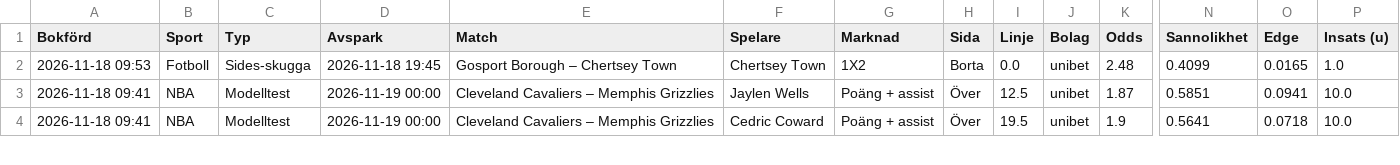
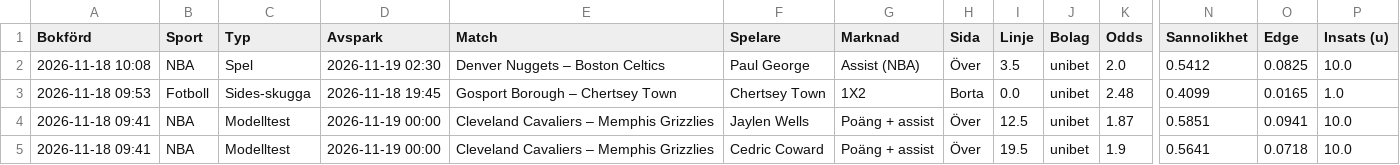
Before and after one commit to FatFockFrank888/propsbot, a CSV file: site/csv/alla_spel.csv, drawn as a sheet; only a part is shown, gaps mark what is left out; rows hold the shown columns only; the diff names each change by its address in the sheet, - before the commit and + after, or states it on an @@ line.

```diff
--- a/site/csv/alla_spel.csv
+++ b/site/csv/alla_spel.csv
+row 2: 2026-11-18 10:08 | NBA | Spel | 2026-11-19 02:30 | Denver Nuggets – Boston Celtics | Paul George | Assist (NBA) | Över | 3.5 | unibet | 2.0 | 0.5412 | 0.0825 | 10.0
```
Also changed, not shown: site/csv/nba.csv, site/csv/sammanfattning.csv, 19 other files.
